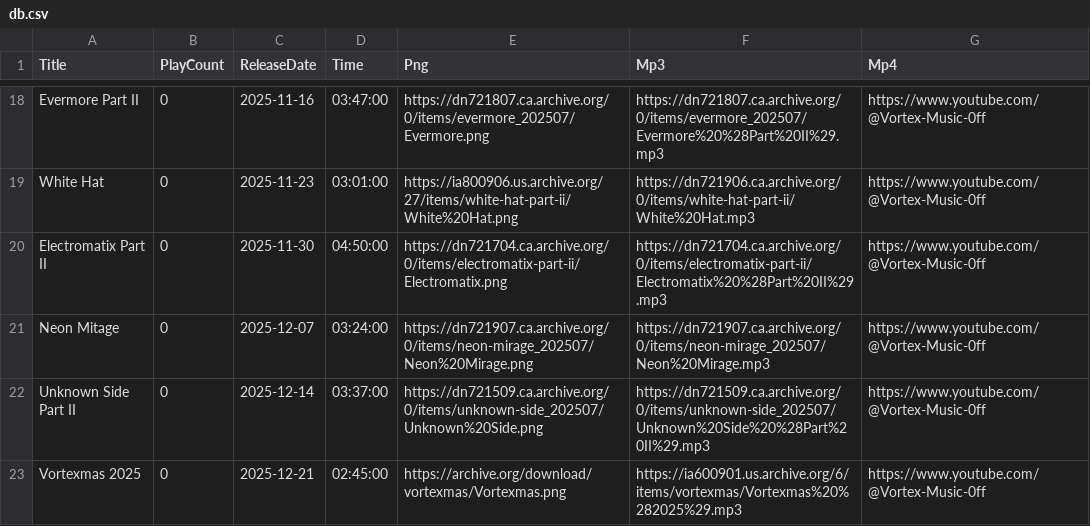
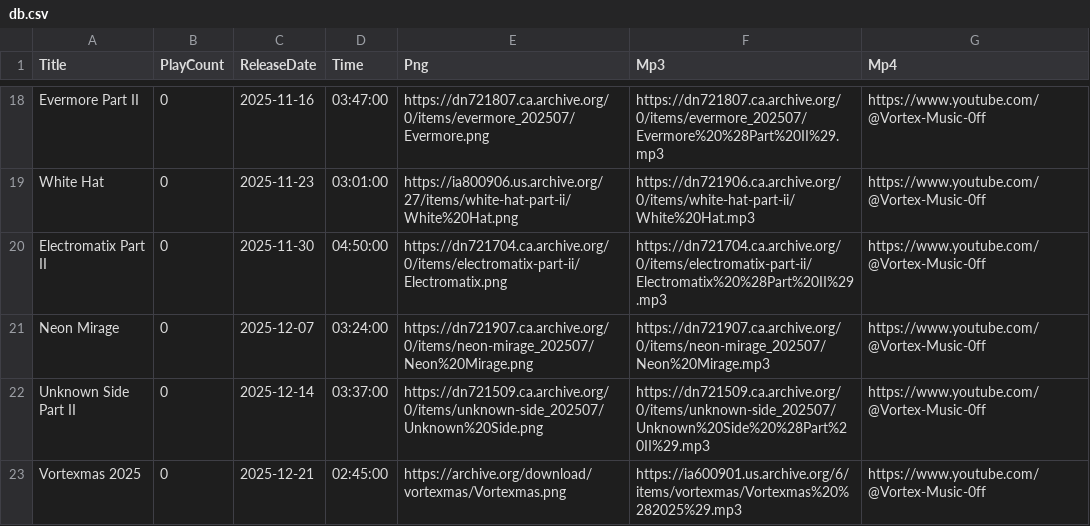
Before and after one commit to DJAZERTY/Vortex-Music-Admin-REPO, a CSV file: data/db.csv, drawn as a sheet; only a part is shown, gaps mark what is left out.

Commit message:
Update db.csv

```diff
--- a/data/db.csv
+++ b/data/db.csv
@@ -20,3 +20,3 @@
 "Electromatix Part II","0","2025-11-30","04:50:00","https://dn721704.ca.archive.org/0/items/electromatix-part-ii/Electromatix.png","https://dn721704.ca.archive.org/0/items/electromatix-part-ii/Electromatix%20%28Part%20II%29.mp3","https://www.youtube.com/@Vortex-Music-0ff"
-"Neon Mitage","0","2025-12-07","03:24:00","https://dn721907.ca.archive.org/0/items/neon-mirage_202507/Neon%20Mirage.png","https://dn721907.ca.archive.org/0/items/neon-mirage_202507/Neon%20Mirage.mp3","https://www.youtube.com/@Vortex-Music-0ff"
+"Neon Mirage","0","2025-12-07","03:24:00","https://dn721907.ca.archive.org/0/items/neon-mirage_202507/Neon%20Mirage.png","https://dn721907.ca.archive.org/0/items/neon-mirage_202507/Neon%20Mirage.mp3","https://www.youtube.com/@Vortex-Music-0ff"
 "Unknown Side Part II","0","2025-12-14","03:37:00","https://dn721509.ca.archive.org/0/items/unknown-side_202507/Unknown%20Side.png","https://dn721509.ca.archive.org/0/items/unknown-side_202507/Unknown%20Side%20%28Part%20II%29.mp3","https://www.youtube.com/@Vortex-Music-0ff"
```
